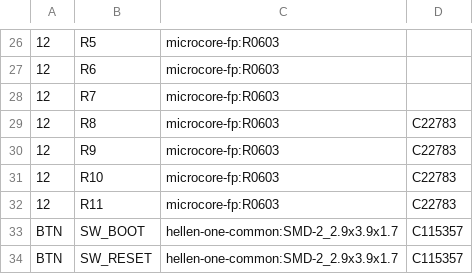
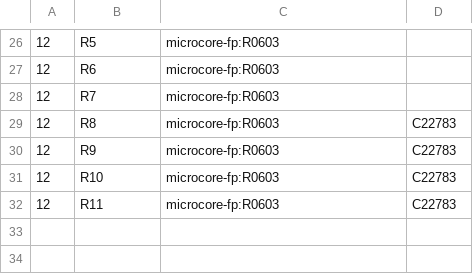
Before and after one commit to quintinbannink42/micro-core, a CSV file: gerber/microcore.csv, drawn as a sheet; only a part is shown, gaps mark what is left out; the diff names each change by its address in the sheet, - before the commit and + after, or states it on an @@ line.

```diff
--- a/gerber/microcore.csv
+++ b/gerber/microcore.csv
-row 33: BTN | SW_BOOT | hellen-one-common:SMD-2_2.9x3.9x1.7 | C115357
-row 34: BTN | SW_RESET | hellen-one-common:SMD-2_2.9x3.9x1.7 | C115357
```
Also changed, not shown: gerber/microcore-all-pos.csv, 16 other files.
